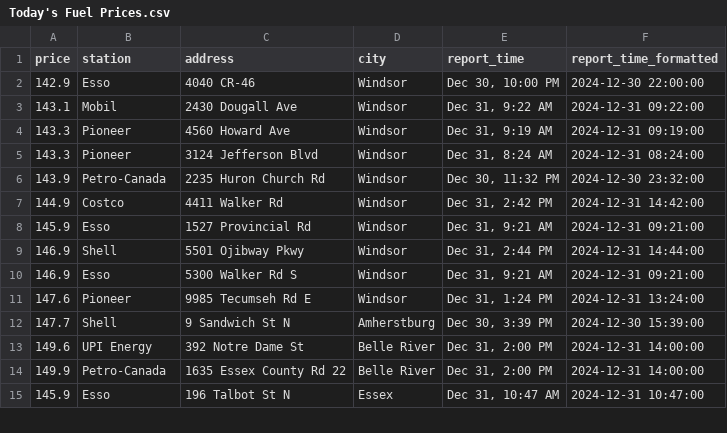
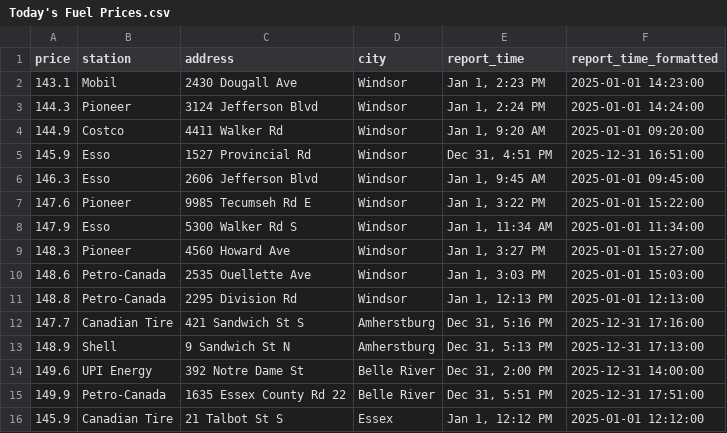
Before and after one commit to shithi30/Gas_Price_QA_CICD_GreatExpect., a CSV file: Today's Fuel Prices.csv, drawn as a sheet; only a part is shown; the diff covers the shown part only.

Commit message:
Updated from workflow

```diff
--- a/Today's Fuel Prices.csv
+++ b/Today's Fuel Prices.csv
@@ -1,15 +1,16 @@
 price,station,address,city,report_time,report_time_formatted
-142.9,Esso,4040 CR-46,Windsor,"Dec 30, 10:00 PM",2024-12-30 22:00:00
-143.1,Mobil,2430 Dougall Ave,Windsor,"Dec 31, 9:22 AM",2024-12-31 09:22:00
-143.3,Pioneer,4560 Howard Ave,Windsor,"Dec 31, 9:19 AM",2024-12-31 09:19:00
-143.3,Pioneer,3124 Jefferson Blvd,Windsor,"Dec 31, 8:24 AM",2024-12-31 08:24:00
-143.9,Petro-Canada,2235 Huron Church Rd,Windsor,"Dec 30, 11:32 PM",2024-12-30 23:32:00
-144.9,Costco,4411 Walker Rd,Windsor,"Dec 31, 2:42 PM",2024-12-31 14:42:00
-145.9,Esso,1527 Provincial Rd,Windsor,"Dec 31, 9:21 AM",2024-12-31 09:21:00
-146.9,Shell,5501 Ojibway Pkwy,Windsor,"Dec 31, 2:44 PM",2024-12-31 14:44:00
-146.9,Esso,5300 Walker Rd S,Windsor,"Dec 31, 9:21 AM",2024-12-31 09:21:00
-147.6,Pioneer,9985 Tecumseh Rd E,Windsor,"Dec 31, 1:24 PM",2024-12-31 13:24:00
-147.7,Shell,9 Sandwich St N,Amherstburg,"Dec 30, 3:39 PM",2024-12-30 15:39:00
-149.6,UPI Energy,392 Notre Dame St,Belle River,"Dec 31, 2:00 PM",2024-12-31 14:00:00
-149.9,Petro-Canada,1635 Essex County Rd 22,Belle River,"Dec 31, 2:00 PM",2024-12-31 14:00:00
-145.9,Esso,196 Talbot St N,Essex,"Dec 31, 10:47 AM",2024-12-31 10:47:00
+143.1,Mobil,2430 Dougall Ave,Windsor,"Jan 1, 2:23 PM",2025-01-01 14:23:00
+144.3,Pioneer,3124 Jefferson Blvd,Windsor,"Jan 1, 2:24 PM",2025-01-01 14:24:00
+144.9,Costco,4411 Walker Rd,Windsor,"Jan 1, 9:20 AM",2025-01-01 09:20:00
+145.9,Esso,1527 Provincial Rd,Windsor,"Dec 31, 4:51 PM",2025-12-31 16:51:00
+146.3,Esso,2606 Jefferson Blvd,Windsor,"Jan 1, 9:45 AM",2025-01-01 09:45:00
+147.6,Pioneer,9985 Tecumseh Rd E,Windsor,"Jan 1, 3:22 PM",2025-01-01 15:22:00
+147.9,Esso,5300 Walker Rd S,Windsor,"Jan 1, 11:34 AM",2025-01-01 11:34:00
+148.3,Pioneer,4560 Howard Ave,Windsor,"Jan 1, 3:27 PM",2025-01-01 15:27:00
+148.6,Petro-Canada,2535 Ouellette Ave,Windsor,"Jan 1, 3:03 PM",2025-01-01 15:03:00
+148.8,Petro-Canada,2295 Division Rd,Windsor,"Jan 1, 12:13 PM",2025-01-01 12:13:00
+147.7,Canadian Tire,421 Sandwich St S,Amherstburg,"Dec 31, 5:16 PM",2025-12-31 17:16:00
+148.9,Shell,9 Sandwich St N,Amherstburg,"Dec 31, 5:13 PM",2025-12-31 17:13:00
+149.6,UPI Energy,392 Notre Dame St,Belle River,"Dec 31, 2:00 PM",2025-12-31 14:00:00
+149.9,Petro-Canada,1635 Essex County Rd 22,Belle River,"Dec 31, 5:51 PM",2025-12-31 17:51:00
+145.9,Canadian Tire,21 Talbot St S,Essex,"Jan 1, 12:12 PM",2025-01-01 12:12:00
```
Also changed, not shown: 6 added rows, 6 removed rows and 40 edited cells elsewhere in this file.
